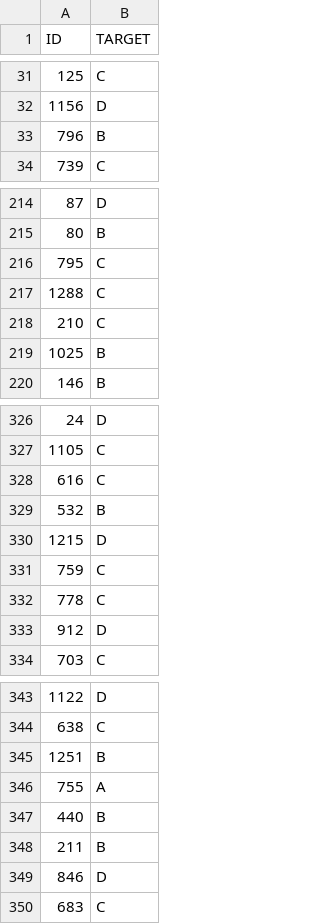
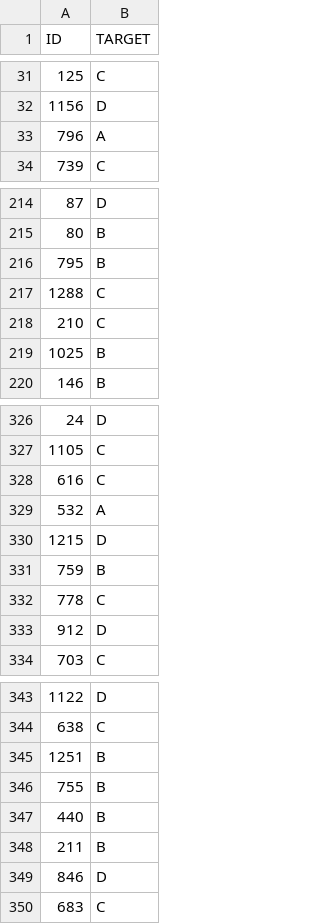
Before and after one commit to DomingoLopez/ClubFansIris, a CSV file: Resultados/prediccion_optuna.csv, drawn as a sheet; only a part is shown, gaps mark what is left out.

Commit message:
Mejor Resultado en Kaggle (0.639)

```diff
--- a/Resultados/prediccion_optuna.csv
+++ b/Resultados/prediccion_optuna.csv
@@ -32,3 +32,3 @@ ID,TARGET
 1156,D
-796,B
+796,A
 739,C
@@ -215,3 +215,3 @@ ID,TARGET
 80,B
-795,C
+795,B
 1288,C
@@ -328,5 +328,5 @@ ID,TARGET
 616,C
-532,B
+532,A
 1215,D
-759,C
+759,B
 778,C
@@ -345,3 +345,3 @@ ID,TARGET
 1251,B
-755,A
+755,B
 440,B
```
